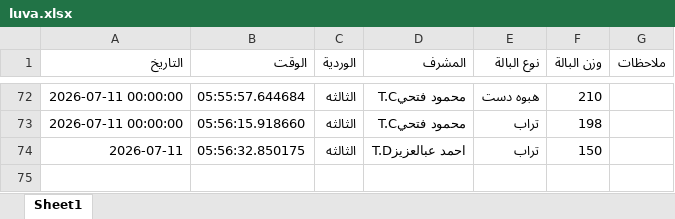
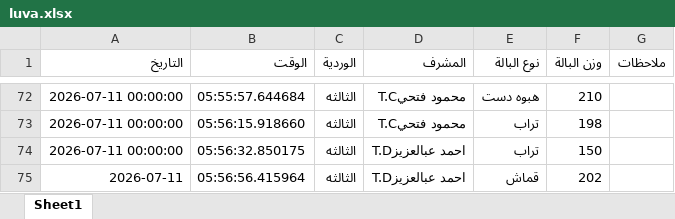
Before and after one commit to mahmedabdallh123/luva, an Excel workbook: luva.xlsx, sheet Sheet1, drawn as a sheet; only a part is shown, gaps mark what is left out; values as stored, in another font and other column widths than the file's, no borders; the diff names each change by its address in the sheet, - before the commit and + after, or states it on an @@ line.

Commit message:
تحديث

```diff
--- a/luva.xlsx (sheet Sheet1)
+++ b/luva.xlsx (sheet Sheet1)
-A74 (التاريخ): 2026-07-11
+A74 (التاريخ): 2026-07-11 00:00:00
+row 75: 2026-07-11 | 05:56:56.415964 | الثالثه | احمد عبالعزيزT.D | قماش | 202
```
